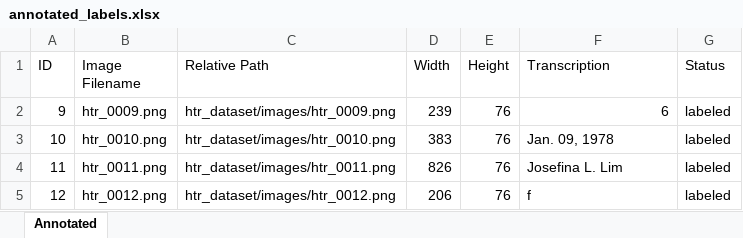
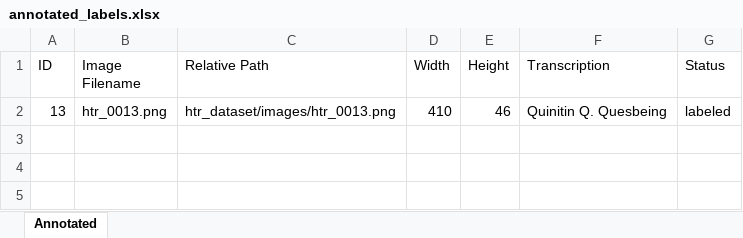
Before and after one commit to MiroLim999/cropper-miro, an Excel workbook: htr_dataset/annotated_labels.xlsx, sheet Annotated, drawn as a sheet; values as stored, in another font and other column widths than the file's, no borders; removed rows and columns are numbered as before the commit, all else as after; the diff names each change by its address in the sheet, - before the commit and + after, or states it on an @@ line.

```diff
--- a/htr_dataset/annotated_labels.xlsx (sheet Annotated)
+++ b/htr_dataset/annotated_labels.xlsx (sheet Annotated)
-row 2: 9 | htr_0009.png | htr_dataset/images/htr_0009.png | 239 | 76 | 6 | labeled
-row 3: 10 | htr_0010.png | htr_dataset/images/htr_0010.png | 383 | 76 | Jan. 09, 1978 | labeled
-row 4: 11 | htr_0011.png | htr_dataset/images/htr_0011.png | 826 | 76 | Josefina L. Lim | labeled
-row 5: 12 | htr_0012.png | htr_dataset/images/htr_0012.png | 206 | 76 | f | labeled
+row 2: 13 | htr_0013.png | htr_dataset/images/htr_0013.png | 410 | 46 | Quinitin Q. Quesbeing | labeled
```
Also changed, not shown: htr_dataset/dataset_labels.xlsx, 6 other files.
